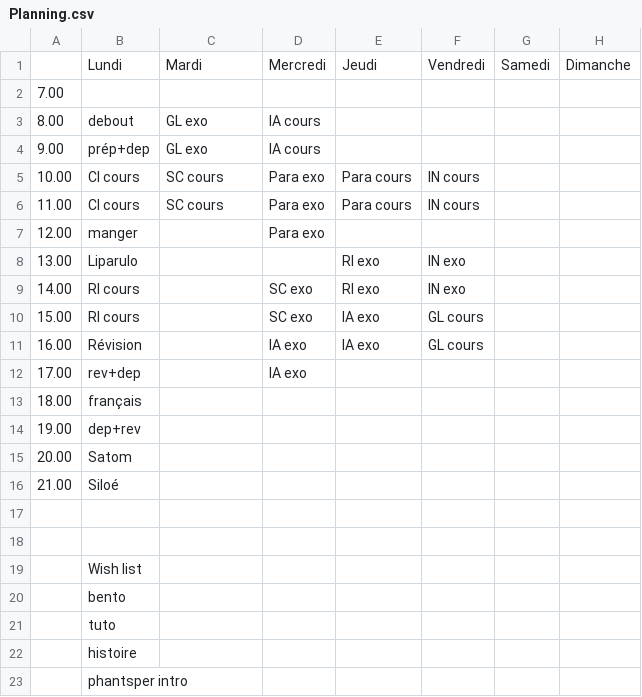
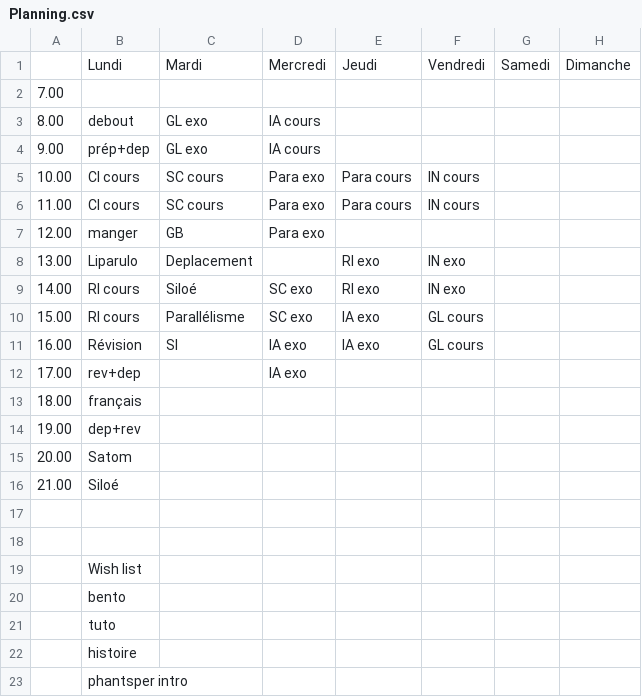
Before and after one commit to fabriceHategekimana/projet, a CSV file: task/Planning.csv, drawn as a sheet.

```diff
--- a/task/Planning.csv
+++ b/task/Planning.csv
@@ -6,7 +6,7 @@
 11.00,CI cours,SC cours ,Para exo,Para cours,IN cours,,
-12.00,manger,,Para exo,,,,
-13.00,Liparulo,,,RI exo,IN exo,,
-14.00,RI cours,,SC exo ,RI exo,IN exo,,
-15.00,RI cours,,SC exo ,IA exo,GL cours,,
-16.00,Révision,,IA exo,IA exo,GL cours,,
+12.00,manger,GB,Para exo,,,,
+13.00,Liparulo,Deplacement,,RI exo,IN exo,,
+14.00,RI cours,Siloé,SC exo ,RI exo,IN exo,,
+15.00,RI cours,Parallélisme,SC exo ,IA exo,GL cours,,
+16.00,Révision,SI,IA exo,IA exo,GL cours,,
 17.00,rev+dep,,IA exo,,,,
```
Also changed, not shown: 4 other files.
